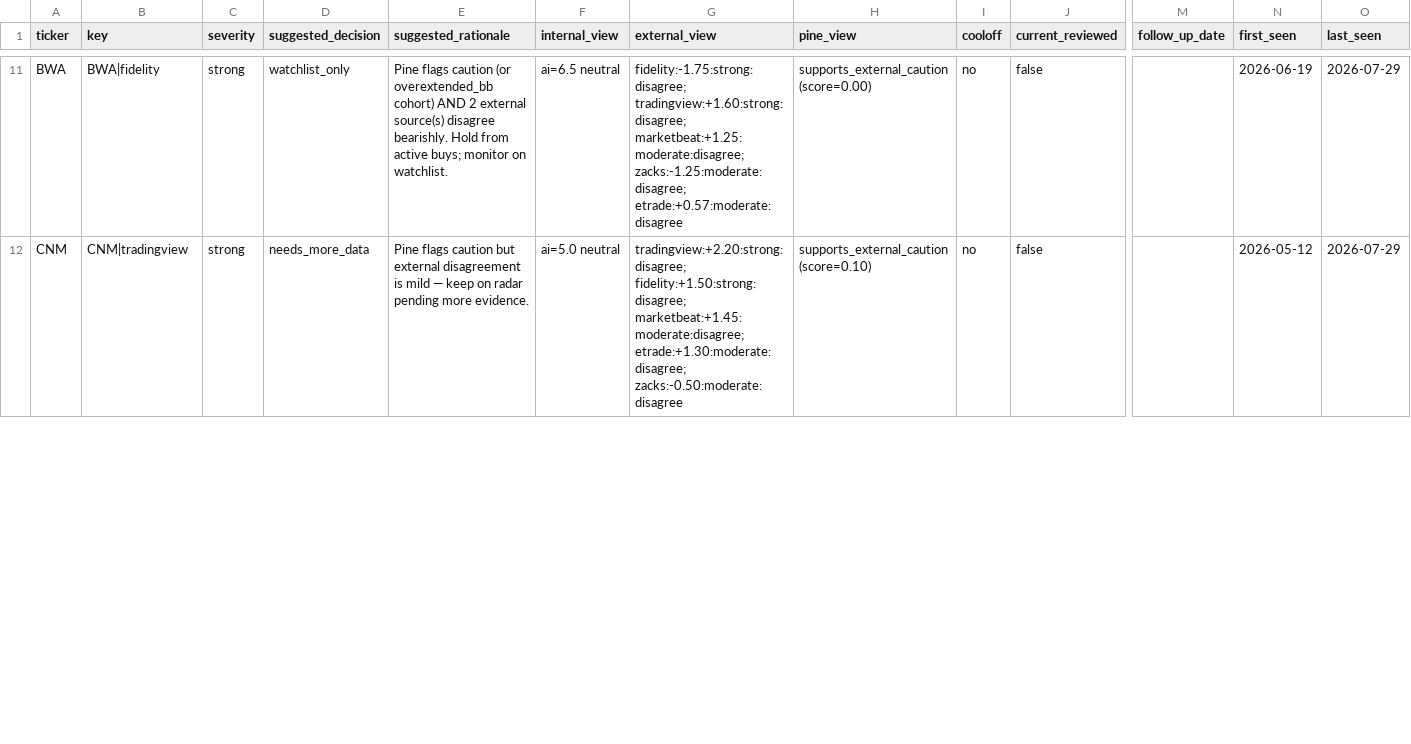
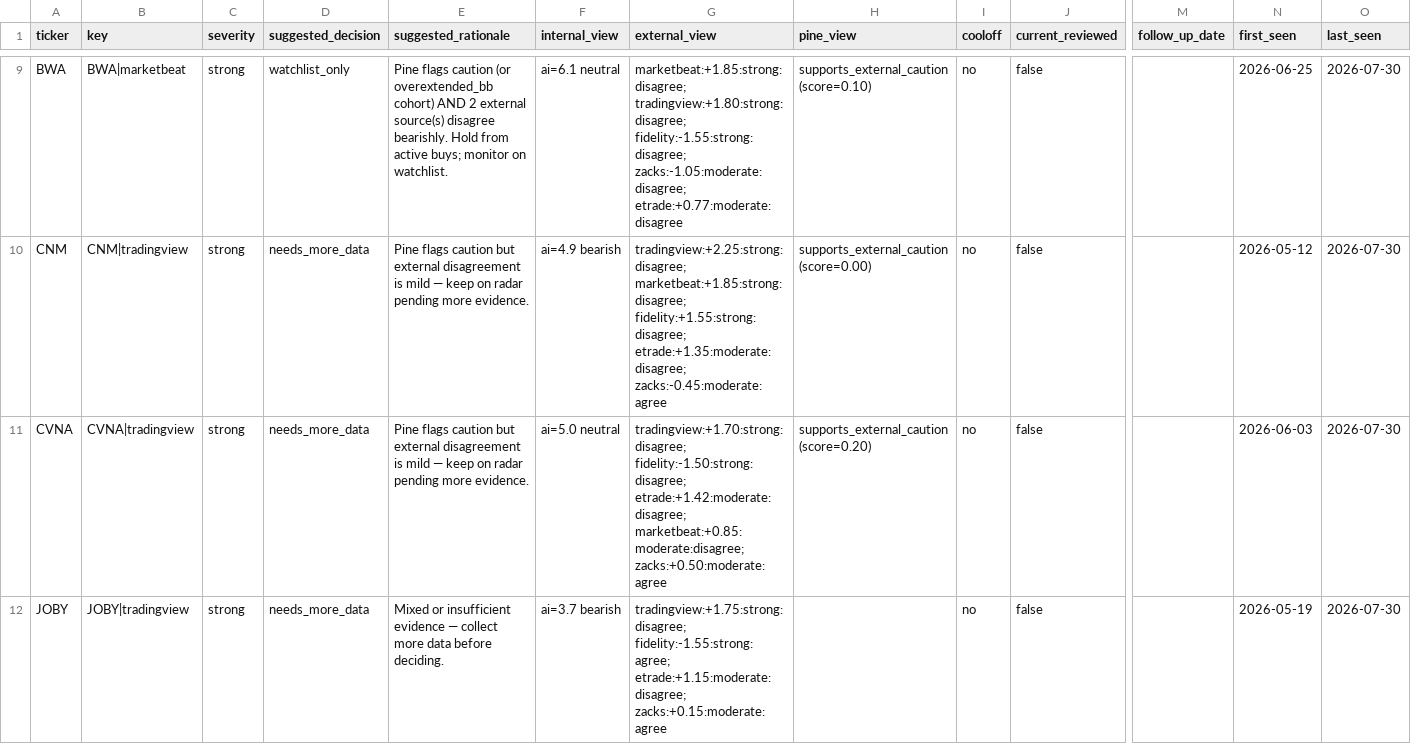
Before and after one commit to stdeplock-prog/ai-stock-rankings, a CSV file: data/reports/disagreement_queue_review.csv, drawn as a sheet; only a part is shown, gaps mark what is left out; addresses are those after the commit; rows hold the shown columns only; the diff covers the shown part only; the diff names each change by its address in the sheet, - before the commit and + after, or states it on an @@ line.

```diff
--- a/data/reports/disagreement_queue_review.csv
+++ b/data/reports/disagreement_queue_review.csv
-B9 (key): BWA|fidelity
+B9 (key): BWA|marketbeat
-F9 (internal_view): ai=6.5 neutral
+F9 (internal_view): ai=6.1 neutral
-G9 (external_view): fidelity:-1.75:strong:disagree; tradingview:+1.60:strong:disagree; marketbeat:+1.25:moderate:disagree; zacks:-1.25:moderate:disagree; etrade:+0.57:moderate:disagree
+G9 (external_view): marketbeat:+1.85:strong:disagree; tradingview:+1.80:strong:disagree; fidelity:-1.55:strong:disagree; zacks:-1.05:moderate:disagree; etrade:+0.77:moderate:disagree
-H9 (pine_view): supports_external_caution (score=0.00)
+H9 (pine_view): supports_external_caution (score=0.10)
-N9 (first_seen): 2026-06-19
+N9 (first_seen): 2026-06-25
-O9:O10 (last_seen): 2026-07-29
+O9:O10 (last_seen): 2026-07-30
-F10 (internal_view): ai=5.0 neutral
+F10 (internal_view): ai=4.9 bearish
-G10 (external_view): tradingview:+2.20:strong:disagree; fidelity:+1.50:strong:disagree; marketbeat:+1.45:moderate:disagree; etrade:+1.30:moderate:disagree; zacks:-0.50:moderate:disagree
+G10 (external_view): tradingview:+2.25:strong:disagree; marketbeat:+1.85:strong:disagree; fidelity:+1.55:strong:disagree; etrade:+1.35:moderate:disagree; zacks:-0.45:moderate:agree
-H10 (pine_view): supports_external_caution (score=0.10)
+H10 (pine_view): supports_external_caution (score=0.00)
+row 11: CVNA | CVNA|tradingview | strong | needs_more_data | Pine flags caution but external disagreement is mild — keep on radar pending more evidence. | ai=5.0 neutral | tradingview:+1.70:strong:disagree; fidelity:-1.50:strong:disagree; etrade:+1.42:moderate:disagree; marketbeat:+0.85:moderate:disagree; zacks:+0.50:moderate:agree | supports_external_caution (score=0.20) | no | false |  | 2026-06-03 | 2026-07-30
+row 12: JOBY | JOBY|tradingview | strong | needs_more_data | Mixed or insufficient evidence — collect more data before deciding. | ai=3.7 bearish | tradingview:+1.75:strong:disagree; fidelity:-1.55:strong:agree; etrade:+1.15:moderate:disagree; zacks:+0.15:moderate:agree |  | no | false |  | 2026-05-19 | 2026-07-30
```
Also changed, not shown: 3 added rows, 4 removed rows and 34 edited cells elsewhere in this file, data/processed/catalysts.csv, data/processed/scoring_outputs/rankings_daily_open.csv, 53 other files.
